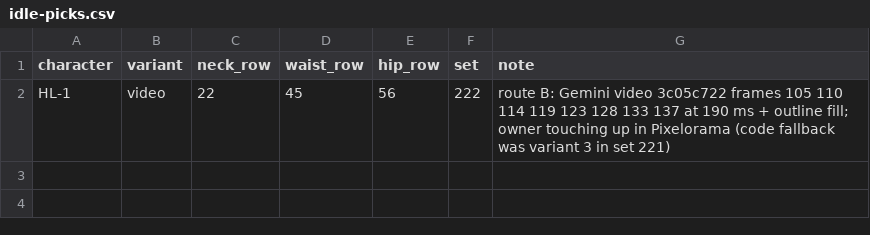
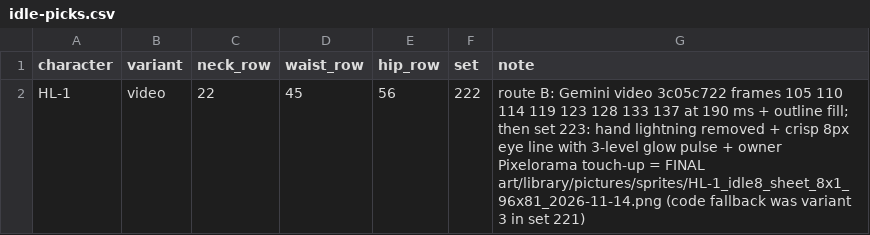
Before and after one commit to nuttratts-code/automon-arena, a CSV file: claude/idle-picks.csv, drawn as a sheet.

```diff
--- a/claude/idle-picks.csv
+++ b/claude/idle-picks.csv
@@ -1,2 +1,2 @@
 character,variant,neck_row,waist_row,hip_row,set,note
-HL-1,video,22,45,56,222,route B: Gemini video 3c05c722 frames 105 110 114 119 123 128 133 137 at 190 ms + outline fill; owner touching up in Pixelorama (code fallback was variant 3 in set 221)
+HL-1,video,22,45,56,222,route B: Gemini video 3c05c722 frames 105 110 114 119 123 128 133 137 at 190 ms + outline fill; then set 223: hand lightning removed + crisp 8px eye line with 3-level glow pulse + owner Pixelorama touch-up = FINAL art/library/pictures/sprites/HL-1_idle8_sheet_8x1_96x81_2026-11-14.png (code fallback was variant 3 in set 221)
```
Also changed, not shown: art/library/INDEX.csv, 5 other files.
